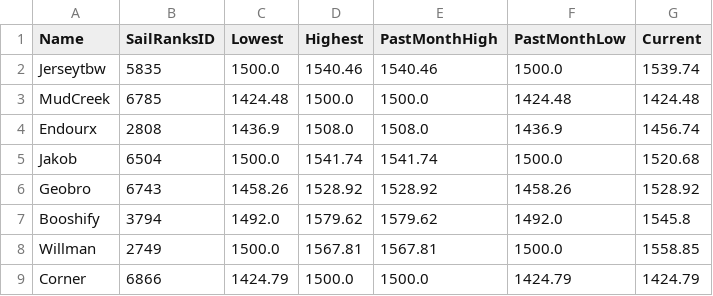
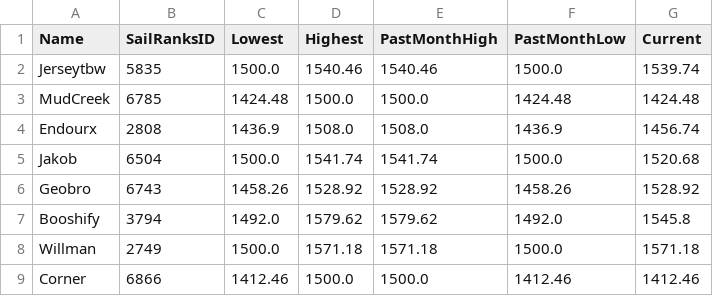
Before and after one commit to ToddWatkinsDev/Play-eSailing-Match-Racing-ELO, a CSV file: ELO_Database.csv, drawn as a sheet.

```diff
--- a/ELO_Database.csv
+++ b/ELO_Database.csv
@@ -7,3 +7,3 @@ Geobro,6743,1458.26,1528.92,1528.92,1458.26,1528.92
 Booshify,3794,1492.0,1579.62,1579.62,1492.0,1545.8
-Willman,2749,1500.0,1567.81,1567.81,1500.0,1558.85
-Corner,6866,1424.79,1500.0,1500.0,1424.79,1424.79
+Willman,2749,1500.0,1571.18,1571.18,1500.0,1571.18
+Corner,6866,1412.46,1500.0,1500.0,1412.46,1412.46
```
Also changed, not shown: Match_History.csv, 1 other file.
